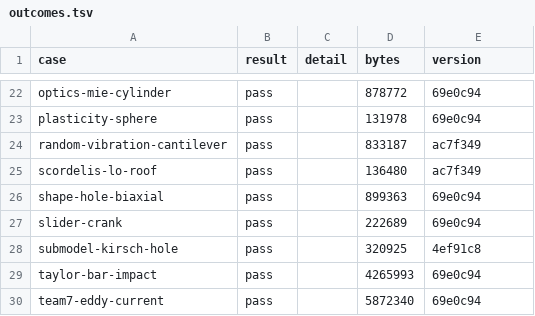
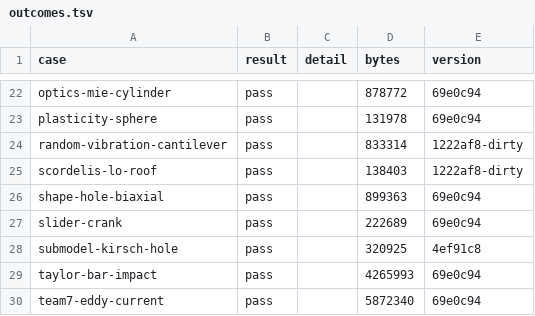
Before and after one commit to yujieteo/femahoy, a TSV file: validation/reports/outcomes.tsv, drawn as a sheet; only a part is shown, gaps mark what is left out.

Commit message:
no-mistakes(review): Keep S6 shell check in roof case, fix stale budget

```diff
--- a/validation/reports/outcomes.tsv
+++ b/validation/reports/outcomes.tsv
@@ -23,4 +23,4 @@ optics-mie-cylinder	pass		878772	69e0c94
 plasticity-sphere	pass		131978	69e0c94
-random-vibration-cantilever	pass		833187	ac7f349
-scordelis-lo-roof	pass		136480	ac7f349
+random-vibration-cantilever	pass		833314	1222af8-dirty
+scordelis-lo-roof	pass		138403	1222af8-dirty
 shape-hole-biaxial	pass		899363	69e0c94
```
Also changed, not shown: 10 other files.
